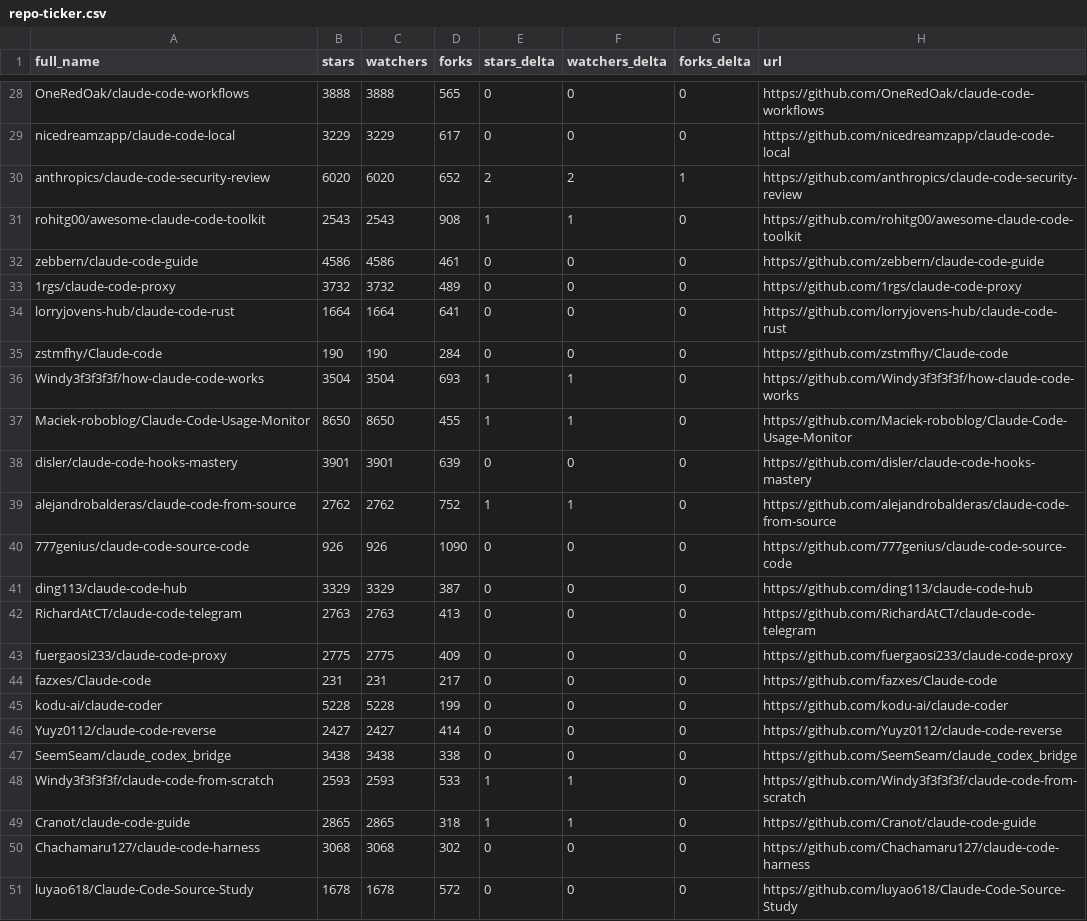
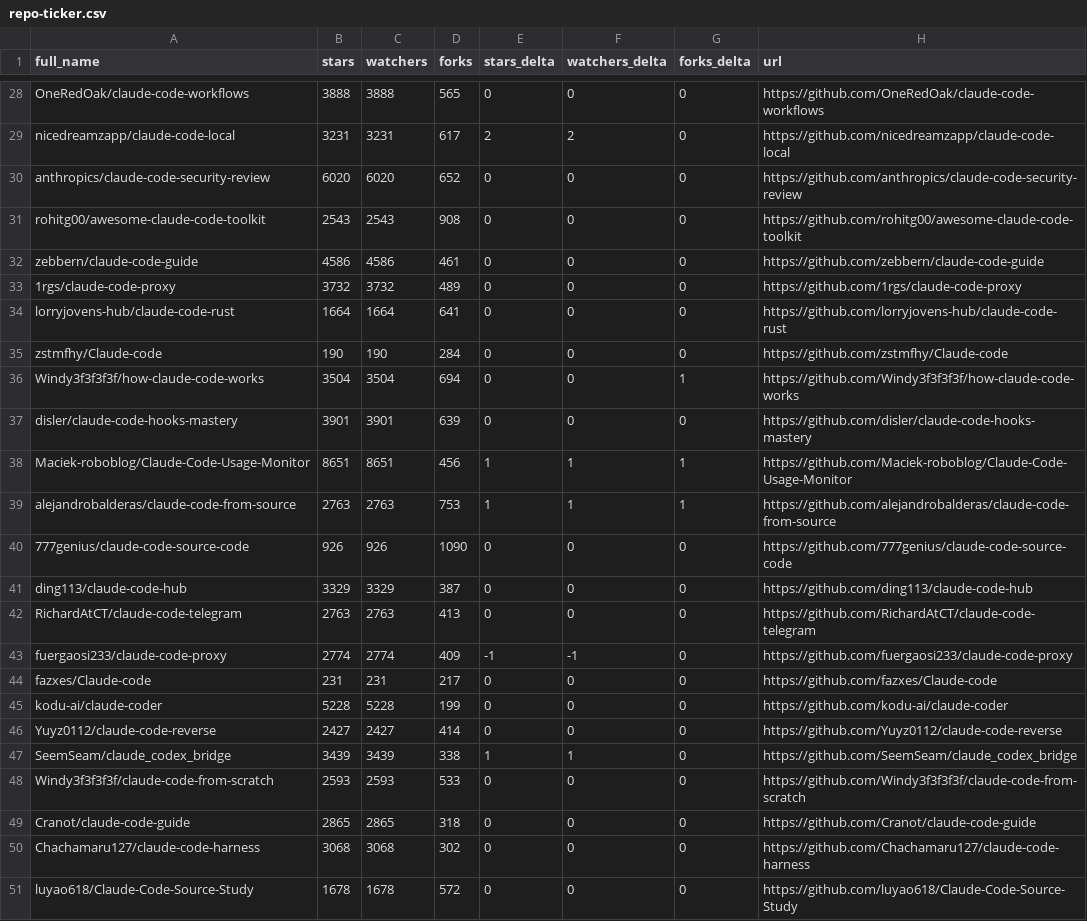
Before and after one commit to EdmondAraujo/awesome-claude-code, a CSV file: data/repo-ticker.csv, drawn as a sheet; only a part is shown, gaps mark what is left out; removed rows and columns are numbered as before the commit, all else as after; the diff covers the shown part only; the diff names each change by its address in the sheet, - before the commit and + after, or states it on an @@ line.

```diff
--- a/data/repo-ticker.csv
+++ b/data/repo-ticker.csv
-B29 (stars): 3229
+B29 (stars): 3231
-C29 (watchers): 3229
+C29 (watchers): 3231
-E29 (stars_delta): 0
+E29 (stars_delta): 2
-F29 (watchers_delta): 0
+F29 (watchers_delta): 2
-E30 (stars_delta): 2
+E30 (stars_delta): 0
-F30 (watchers_delta): 2
+F30 (watchers_delta): 0
-G30 (forks_delta): 1
+G30 (forks_delta): 0
-E31 (stars_delta): 1
+E31 (stars_delta): 0
-F31 (watchers_delta): 1
+F31 (watchers_delta): 0
-D36 (forks): 693
+D36 (forks): 694
-E36 (stars_delta): 1
+E36 (stars_delta): 0
-F36 (watchers_delta): 1
+F36 (watchers_delta): 0
-G36 (forks_delta): 0
+G36 (forks_delta): 1
-row 37: Maciek-roboblog/Claude-Code-Usage-Monitor | 8650 | 8650 | 455 | 1 | 1 | 0 | https://github.com/Maciek-roboblog/Claude-Code-Usage-Monitor
+row 38: Maciek-roboblog/Claude-Code-Usage-Monitor | 8651 | 8651 | 456 | 1 | 1 | 1 | https://github.com/Maciek-roboblog/Claude-Code-Usage-Monitor
-B39 (stars): 2762
+B39 (stars): 2763
-C39 (watchers): 2762
+C39 (watchers): 2763
-D39 (forks): 752
+D39 (forks): 753
-G39 (forks_delta): 0
+G39 (forks_delta): 1
-B43 (stars): 2775
+B43 (stars): 2774
-C43 (watchers): 2775
+C43 (watchers): 2774
-E43 (stars_delta): 0
+E43 (stars_delta): -1
-F43 (watchers_delta): 0
+F43 (watchers_delta): -1
-B47 (stars): 3438
+B47 (stars): 3439
-C47 (watchers): 3438
+C47 (watchers): 3439
-E47 (stars_delta): 0
+E47 (stars_delta): 1
-F47 (watchers_delta): 0
+F47 (watchers_delta): 1
-E48:E49 (stars_delta): 1
+E48:E49 (stars_delta): 0
-F48:F49 (watchers_delta): 1
+F48:F49 (watchers_delta): 0
```
Also changed, not shown: 3 added rows, 3 removed rows, 3 moved rows and 97 edited cells elsewhere in this file, 2 other files.
